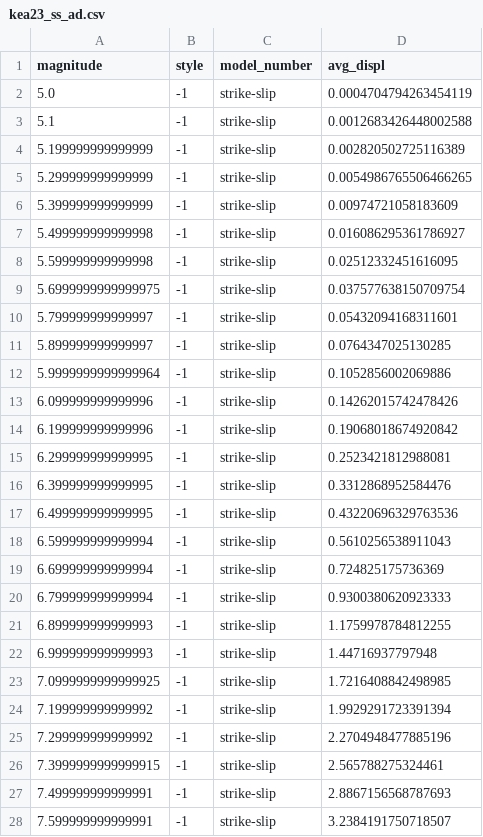
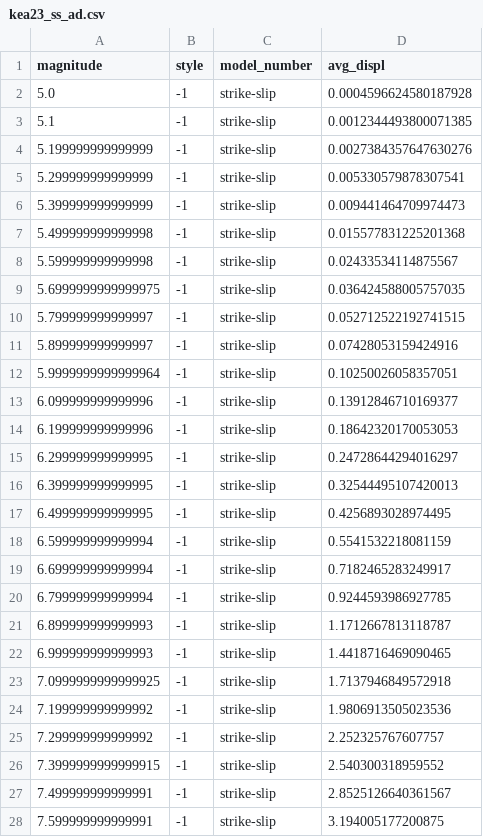
Before and after one commit to asarmy/kea23, a CSV file: figures/compare_avg_disp/results/kea23_ss_ad.csv, drawn as a sheet; only a part is shown; the diff covers the shown part only.

Commit message:
create location scaling figures

```diff
--- a/figures/compare_avg_disp/results/kea23_ss_ad.csv
+++ b/figures/compare_avg_disp/results/kea23_ss_ad.csv
@@ -1,28 +1,28 @@
 magnitude,style,model_number,avg_displ
-5.0,-1,strike-slip,0.0004704794263454119
-5.1,-1,strike-slip,0.0012683426448002588
-5.199999999999999,-1,strike-slip,0.002820502725116389
-5.299999999999999,-1,strike-slip,0.0054986765506466265
-5.399999999999999,-1,strike-slip,0.00974721058183609
-5.499999999999998,-1,strike-slip,0.016086295361786927
-5.599999999999998,-1,strike-slip,0.02512332451616095
-5.6999999999999975,-1,strike-slip,0.037577638150709754
-5.799999999999997,-1,strike-slip,0.05432094168311601
-5.899999999999997,-1,strike-slip,0.0764347025130285
-5.9999999999999964,-1,strike-slip,0.1052856002069886
-6.099999999999996,-1,strike-slip,0.14262015742478426
-6.199999999999996,-1,strike-slip,0.19068018674920842
-6.299999999999995,-1,strike-slip,0.2523421812988081
-6.399999999999995,-1,strike-slip,0.3312868952584476
-6.499999999999995,-1,strike-slip,0.43220696329763536
-6.599999999999994,-1,strike-slip,0.5610256538911043
-6.699999999999994,-1,strike-slip,0.724825175736369
-6.799999999999994,-1,strike-slip,0.9300380620923333
-6.899999999999993,-1,strike-slip,1.1759978784812255
-6.999999999999993,-1,strike-slip,1.44716937797948
-7.0999999999999925,-1,strike-slip,1.7216408842498985
-7.199999999999992,-1,strike-slip,1.9929291723391394
-7.299999999999992,-1,strike-slip,2.2704948477885196
-7.3999999999999915,-1,strike-slip,2.565788275324461
-7.499999999999991,-1,strike-slip,2.8867156568787693
-7.599999999999991,-1,strike-slip,3.2384191750718507
+5.0,-1,strike-slip,0.0004596624580187928
+5.1,-1,strike-slip,0.0012344493800071385
+5.199999999999999,-1,strike-slip,0.0027384357647630276
+5.299999999999999,-1,strike-slip,0.005330579878307541
+5.399999999999999,-1,strike-slip,0.009441464709974473
+5.499999999999998,-1,strike-slip,0.015577831225201368
+5.599999999999998,-1,strike-slip,0.02433534114875567
+5.6999999999999975,-1,strike-slip,0.036424588005757035
+5.799999999999997,-1,strike-slip,0.052712522192741515
+5.899999999999997,-1,strike-slip,0.07428053159424916
+5.9999999999999964,-1,strike-slip,0.10250026058357051
+6.099999999999996,-1,strike-slip,0.13912846710169377
+6.199999999999996,-1,strike-slip,0.18642320170053053
+6.299999999999995,-1,strike-slip,0.24728644294016297
+6.399999999999995,-1,strike-slip,0.32544495107420013
+6.499999999999995,-1,strike-slip,0.4256893028974495
+6.599999999999994,-1,strike-slip,0.5541532218081159
+6.699999999999994,-1,strike-slip,0.7182465283249917
+6.799999999999994,-1,strike-slip,0.9244593986927785
+6.899999999999993,-1,strike-slip,1.1712667813118787
+6.999999999999993,-1,strike-slip,1.4418716469090465
+7.0999999999999925,-1,strike-slip,1.7137946849572918
+7.199999999999992,-1,strike-slip,1.9806913505023536
+7.299999999999992,-1,strike-slip,2.252325767607757
+7.3999999999999915,-1,strike-slip,2.540300318959552
+7.499999999999991,-1,strike-slip,2.8525126640361567
+7.599999999999991,-1,strike-slip,3.194005177200875
```
Also changed, not shown: 9 edited cells elsewhere in this file, figures/compare_avg_disp/results/pea11_ss_ad.csv, 28 other files.
